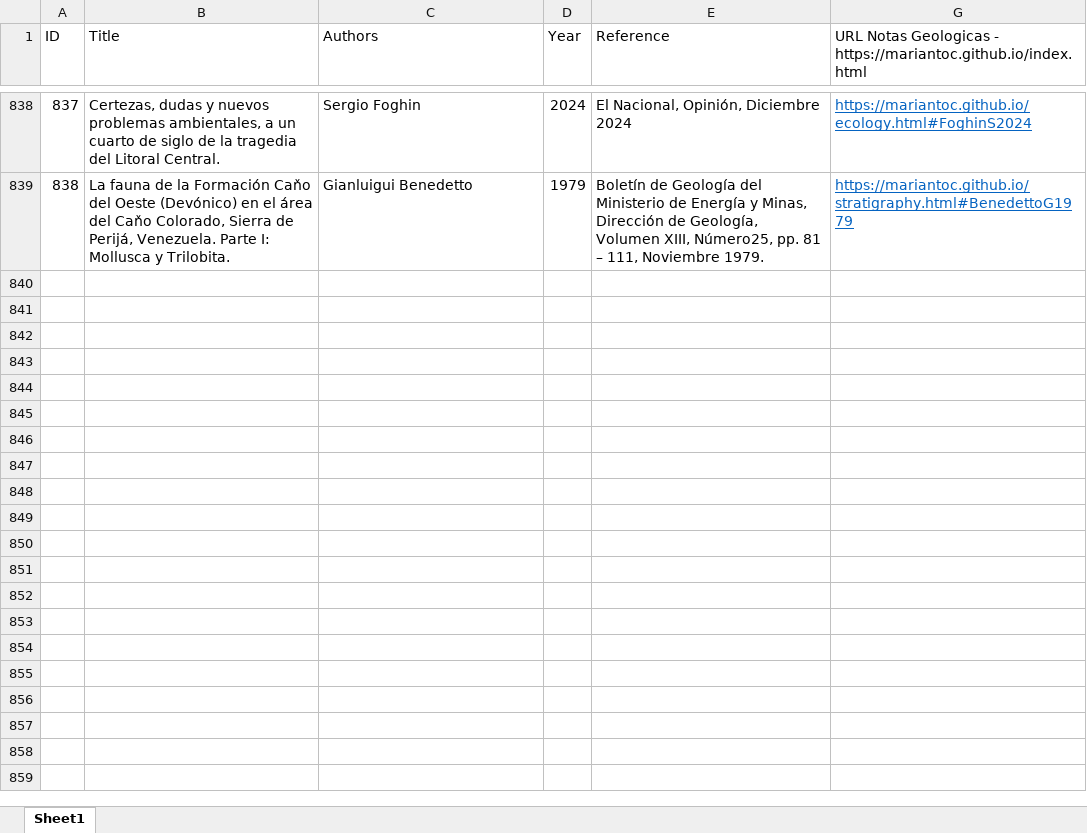
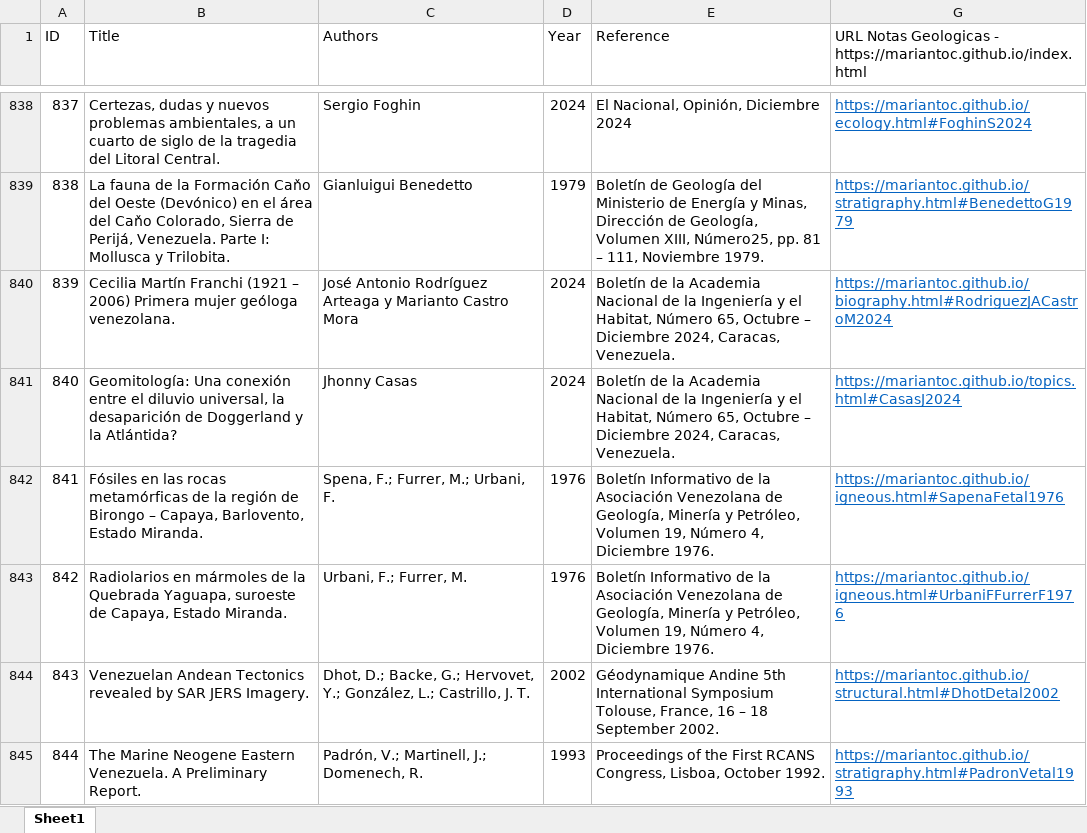
Before and after one commit to mariantoc/mariantoc.github.io, an Excel workbook: Resources/NotasGeologiaPublicationList.xlsx, sheet Sheet1, drawn as a sheet; only a part is shown, gaps mark what is left out; values as stored, in another font and other column widths than the file's, no borders; the diff names each change by its address in the sheet, - before the commit and + after, or states it on an @@ line.

```diff
--- a/Resources/NotasGeologiaPublicationList.xlsx (sheet Sheet1)
+++ b/Resources/NotasGeologiaPublicationList.xlsx (sheet Sheet1)
+row 840: 839 | Cecilia Martín Franchi (1921 – 2006) Primera mujer geóloga venezolana. | José Antonio Rodríguez Arteaga y Marianto Castro Mora | 2024 | Boletín de la Academia Nacional de la Ingeniería y el Habitat, Número 65, Octubre – Diciembre 2024, Caracas, Venezuela. | https://mariantoc.github.io/biography.html#RodriguezJACastroM2024
+row 841: 840 | Geomitología: Una conexión entre el diluvio universal, la desaparición de Doggerland y la Atlántida? | Jhonny Casas | 2024 | Boletín de la Academia Nacional de la Ingeniería y el Habitat, Número 65, Octubre – Diciembre 2024, Caracas, Venezuela. | https://mariantoc.github.io/topics.html#CasasJ2024
+row 842: 841 | Fósiles en las rocas metamórficas de la región de Birongo – Capaya, Barlovento, Estado Miranda. | Spena, F.; Furrer, M.; Urbani, F. | 1976 | Boletín Informativo de la Asociación Venezolana de Geología, Minería y Petróleo, Volumen 19, Número 4, Diciembre 1976. | https://mariantoc.github.io/igneous.html#SapenaFetal1976
+row 843: 842 | Radiolarios en mármoles de la Quebrada Yaguapa, suroeste de Capaya, Estado Miranda. | Urbani, F.; Furrer, M. | 1976 | Boletín Informativo de la Asociación Venezolana de Geología, Minería y Petróleo, Volumen 19, Número 4, Diciembre 1976. | https://mariantoc.github.io/igneous.html#UrbaniFFurrerF1976
+row 844: 843 | Venezuelan Andean Tectonics revealed by SAR JERS Imagery. | Dhot, D.; Backe, G.; Hervovet, Y.; González, L.; Castrillo, J. T. | 2002 | Géodynamique Andine 5th International Symposium Tolouse, France, 16 – 18 September 2002. | https://mariantoc.github.io/structural.html#DhotDetal2002
+row 845: 844 | The Marine Neogene Eastern Venezuela. A Preliminary Report. | Padrón, V.; Martinell, J.; Domenech, R. | 1993 | Proceedings of the First RCANS Congress, Lisboa, October 1992. | https://mariantoc.github.io/stratigraphy.html#PadronVetal1993
```
Also changed, not shown: hidden cells, 19 other files.
